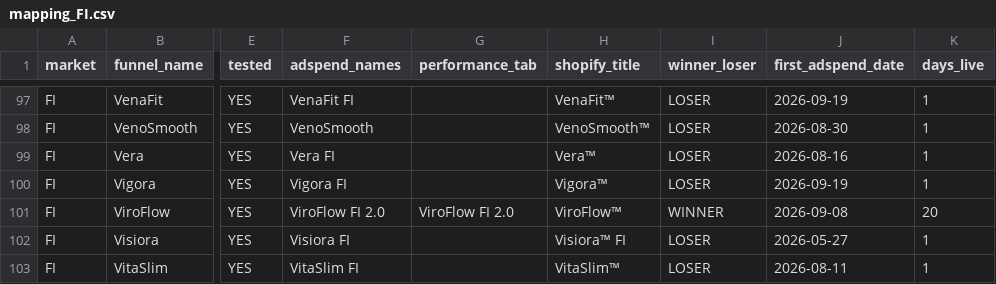
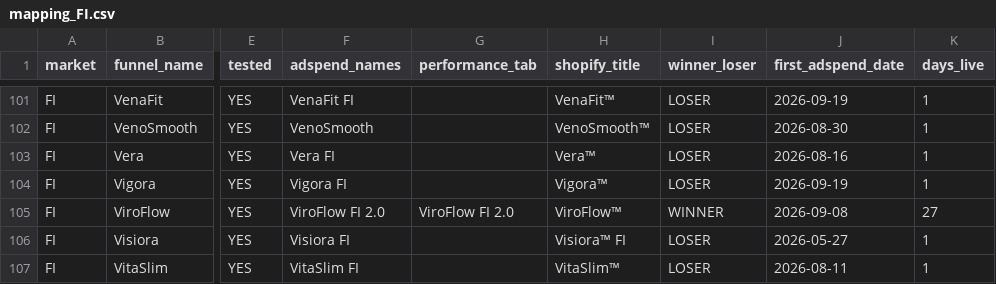
Before and after one commit to J9Jeannine/product-update, a CSV file: product_dashboard/mapping/mapping_FI.csv, drawn as a sheet; only a part is shown, gaps mark what is left out; addresses are those after the commit; the diff covers the shown part only; the diff names each change by its address in the sheet, - before the commit and + after, or states it on an @@ line.

```diff
--- a/product_dashboard/mapping/mapping_FI.csv
+++ b/product_dashboard/mapping/mapping_FI.csv
-K105 (days_live): 20
+K105 (days_live): 27
```
Also changed, not shown: 4 added rows and 21 edited cells elsewhere in this file, 9 other files.
